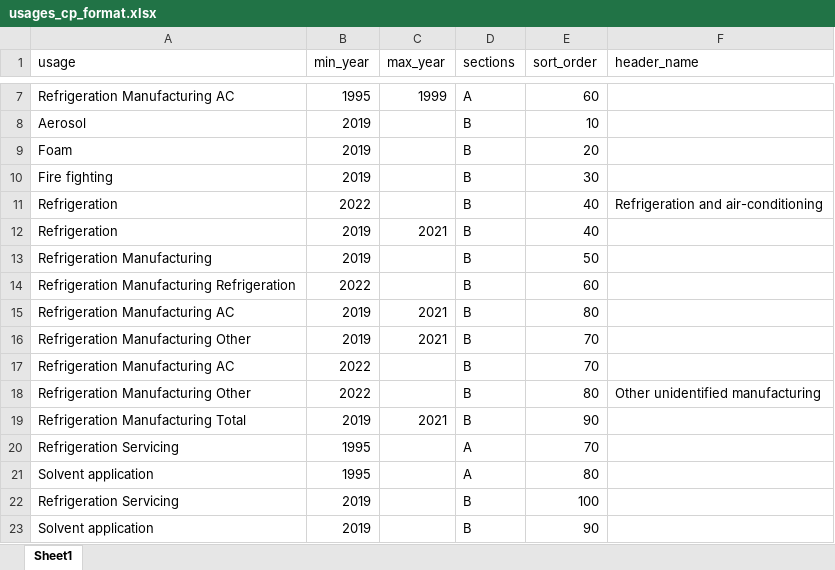
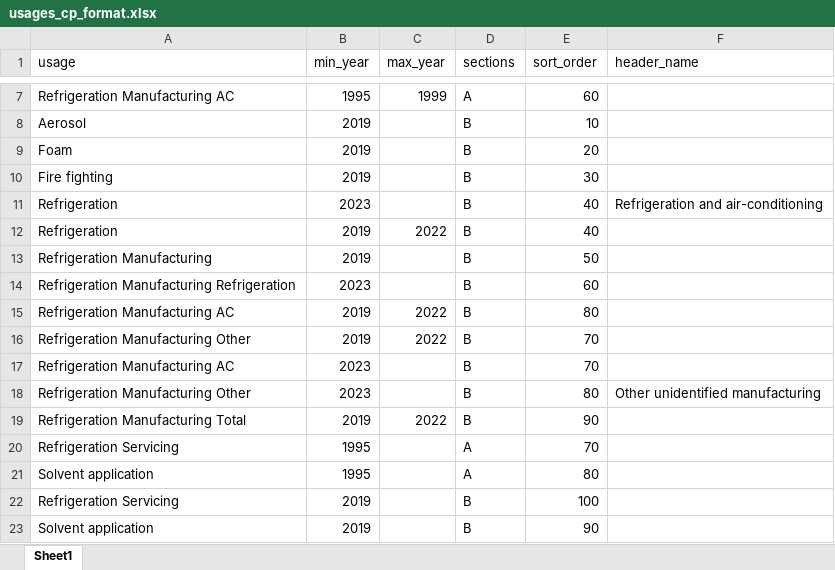
Before and after one commit to multilateralfund/ors, an Excel workbook: core/import_data/resources/usages_cp_format.xlsx, sheet Sheet1, drawn as a sheet; only a part is shown, gaps mark what is left out; values as stored, in another font and other column widths than the file's, no borders; charts and pictures not drawn; the diff names each change by its address in the sheet, - before the commit and + after, or states it on an @@ line.

```diff
--- a/core/import_data/resources/usages_cp_format.xlsx (sheet Sheet1)
+++ b/core/import_data/resources/usages_cp_format.xlsx (sheet Sheet1)
-B11 (min_year): 2022
+B11 (min_year): 2023
-C12 (max_year): 2021
+C12 (max_year): 2022
-B14 (min_year): 2022
+B14 (min_year): 2023
-C15:C16 (max_year): 2021
+C15:C16 (max_year): 2022
-B17:B18 (min_year): 2022
+B17:B18 (min_year): 2023
-C19 (max_year): 2021
+C19 (max_year): 2022
```
Also changed, not shown: 10 other files.
